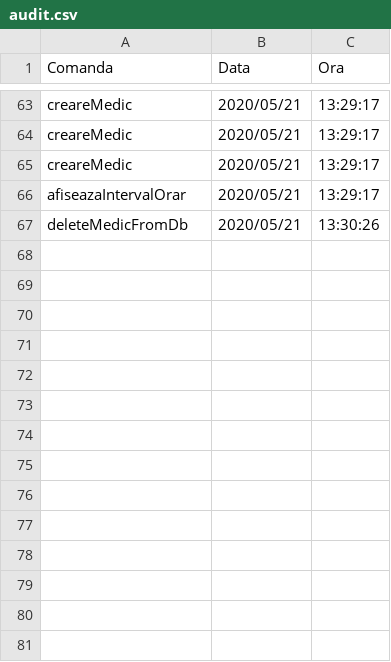
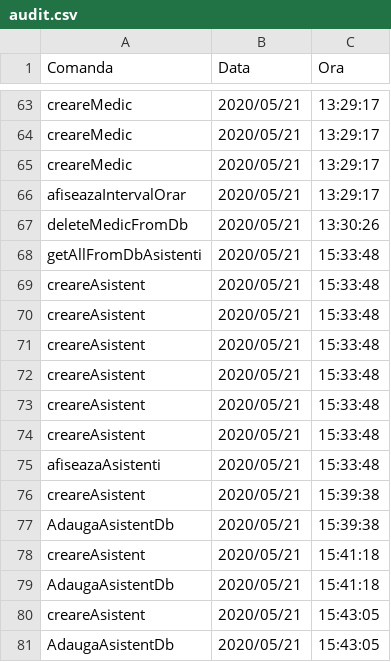
Before and after one commit to cameliapatilea/pao-labs, a CSV file: Proiect/out/production/proiectPAO/excel/audit.csv, drawn as a sheet; only a part is shown, gaps mark what is left out; the diff names each change by its address in the sheet, - before the commit and + after, or states it on an @@ line.

Commit message:
Delete op on Asistent Db

```diff
--- a/Proiect/out/production/proiectPAO/excel/audit.csv
+++ b/Proiect/out/production/proiectPAO/excel/audit.csv
+row 68: getAllFromDbAsistenti | 2020/05/21 | 15:33:48
+row 69: creareAsistent | 2020/05/21 | 15:33:48
+row 70: creareAsistent | 2020/05/21 | 15:33:48
+row 71: creareAsistent | 2020/05/21 | 15:33:48
+row 72: creareAsistent | 2020/05/21 | 15:33:48
+row 73: creareAsistent | 2020/05/21 | 15:33:48
+row 74: creareAsistent | 2020/05/21 | 15:33:48
+row 75: afiseazaAsistenti | 2020/05/21 | 15:33:48
+row 76: creareAsistent | 2020/05/21 | 15:39:38
+row 77: AdaugaAsistentDb | 2020/05/21 | 15:39:38
+row 78: creareAsistent | 2020/05/21 | 15:41:18
+row 79: AdaugaAsistentDb | 2020/05/21 | 15:41:18
+row 80: creareAsistent | 2020/05/21 | 15:43:05
+row 81: AdaugaAsistentDb | 2020/05/21 | 15:43:05
```
Also changed, not shown: Proiect/out/production/proiectPAO/excel/asistenti.csv, Proiect/src/excel/asistenti.csv, 3 other files.
